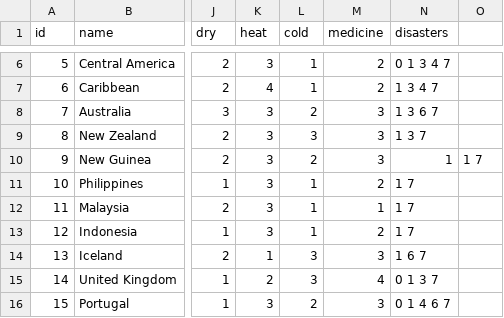
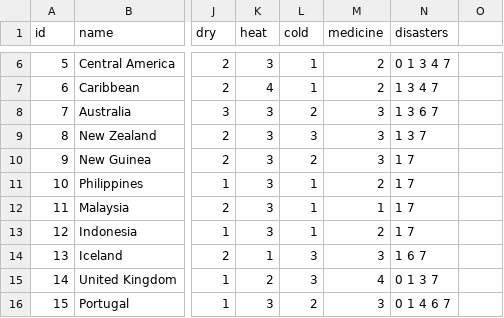
Before and after one commit to gbc1230/browndemic, a CSV file: EarthRegions.csv, drawn as a sheet; only a part is shown, gaps mark what is left out; the diff names each change by its address in the sheet, - before the commit and + after, or states it on an @@ line.

Commit message:
fixed regions file

```diff
--- a/EarthRegions.csv
+++ b/EarthRegions.csv
-N10 (disasters): 1
+N10 (disasters): 1 7
-O10: 1 7
+O10: (empty)
```
